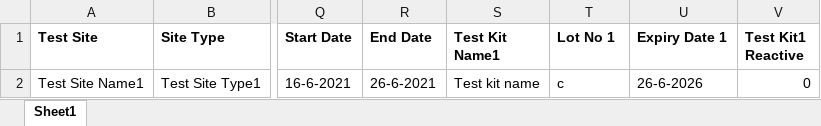
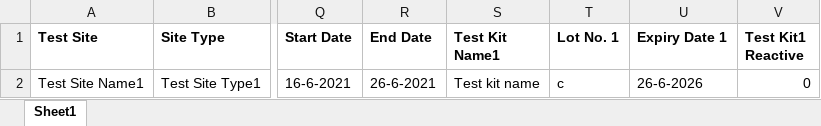
Before and after one commit to deforay/rtcqi-logbook, an Excel workbook: public/assets/MonthlyReportSample1test.xlsx, sheet Sheet1, drawn as a sheet; only a part is shown, gaps mark what is left out; values as stored, in another font and other column widths than the file's, no borders; the diff names each change by its address in the sheet, - before the commit and + after, or states it on an @@ line.

```diff
--- a/public/assets/MonthlyReportSample1test.xlsx (sheet Sheet1)
+++ b/public/assets/MonthlyReportSample1test.xlsx (sheet Sheet1)
-T1: Lot No 1
+T1: Lot No. 1
```
Also changed, not shown: public/assets/MonthlyReportSample2test.xlsx, public/assets/MonthlyReportSample3test.xlsx, 4 other files.
